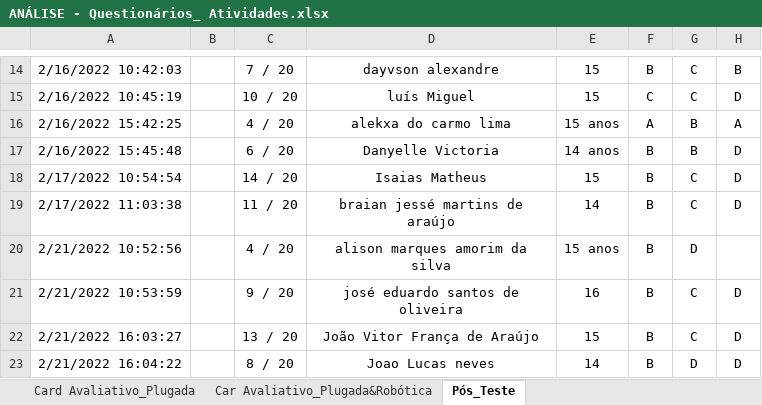
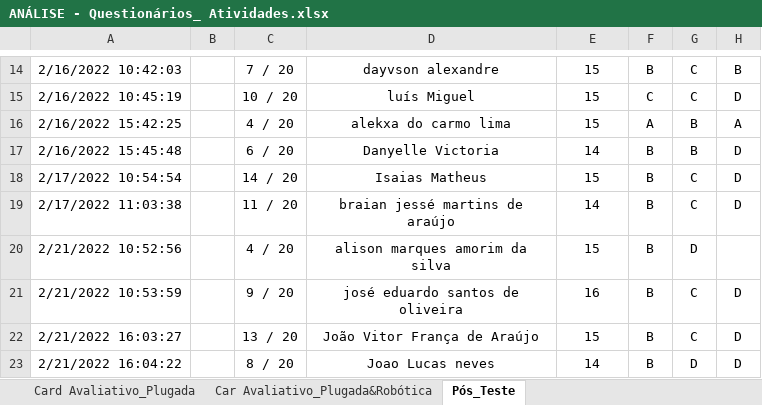
Before and after one commit to andergusmao/ppgec_analise, an Excel workbook: ANÁLISE - Questionários_ Atividades.xlsx, sheet Pós_Teste, drawn as a sheet; only a part is shown, gaps mark what is left out; values as stored, in another font and other column widths than the file's, no borders; charts and pictures not drawn; the diff covers the shown part only; the diff names each change by its address in the sheet, - before the commit and + after, or states it on an @@ line.

```diff
--- a/ANÁLISE - Questionários_ Atividades.xlsx (sheet Pós_Teste)
+++ b/ANÁLISE - Questionários_ Atividades.xlsx (sheet Pós_Teste)
-E16: 15 anos
+E16: 15
-E17: 14 anos
+E17: 14
-E20: 15 anos
+E20: 15
```
Also changed, not shown: 5 added rows and 7 edited cells elsewhere in this sheet, sheet index, sheet Ficha de Inscrição, sheet ganho_naoganho, formulas that keep their value, 2 other files.
